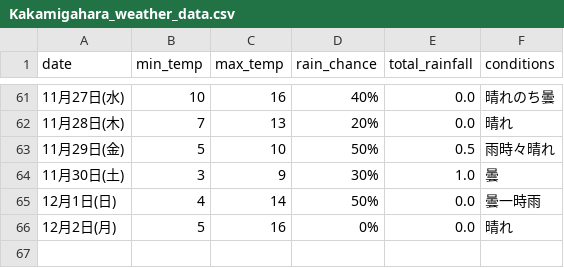
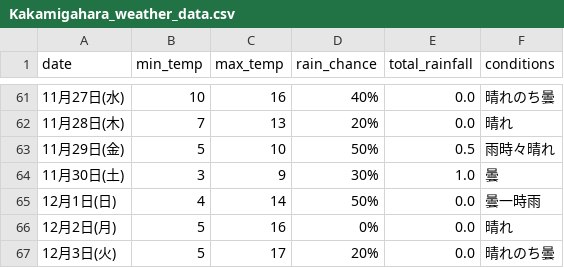
Before and after one commit to Curtendo/weather-scraper, a CSV file: Kakamigahara_weather_data.csv, drawn as a sheet; only a part is shown, gaps mark what is left out.

```diff
--- a/Kakamigahara_weather_data.csv
+++ b/Kakamigahara_weather_data.csv
@@ -66 +66,2 @@
 12月2日(月),5,16,0%,0.0,晴れ
+12月3日(火),5,17,20%,0.0,晴れのち曇
```
Also changed, not shown: Okinawa_weather_data.csv, Osaka_weather_data.csv, 2 other files.
